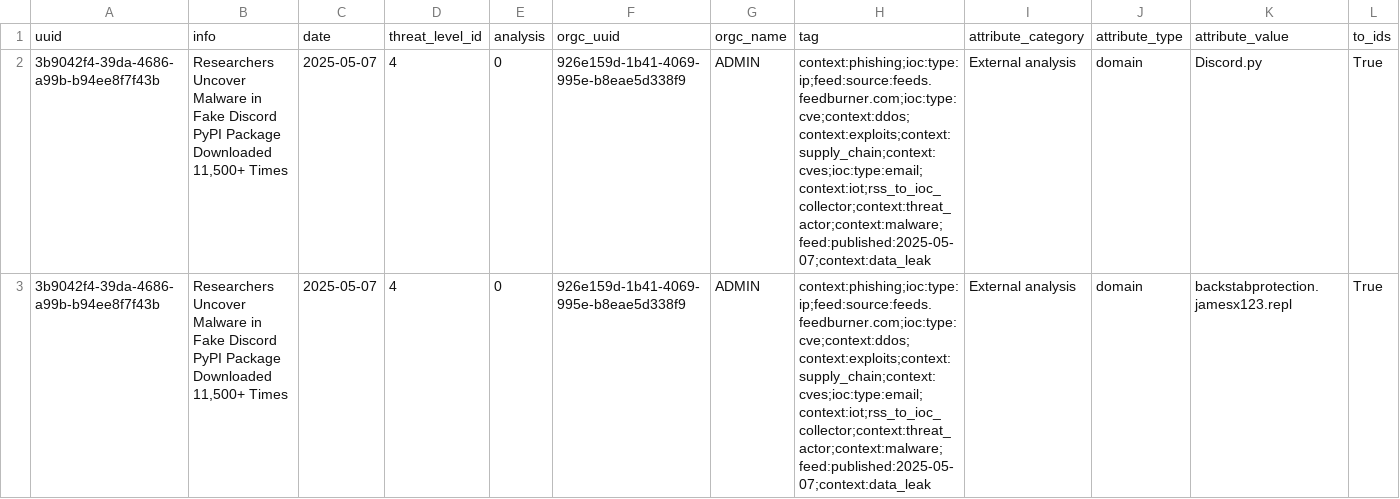
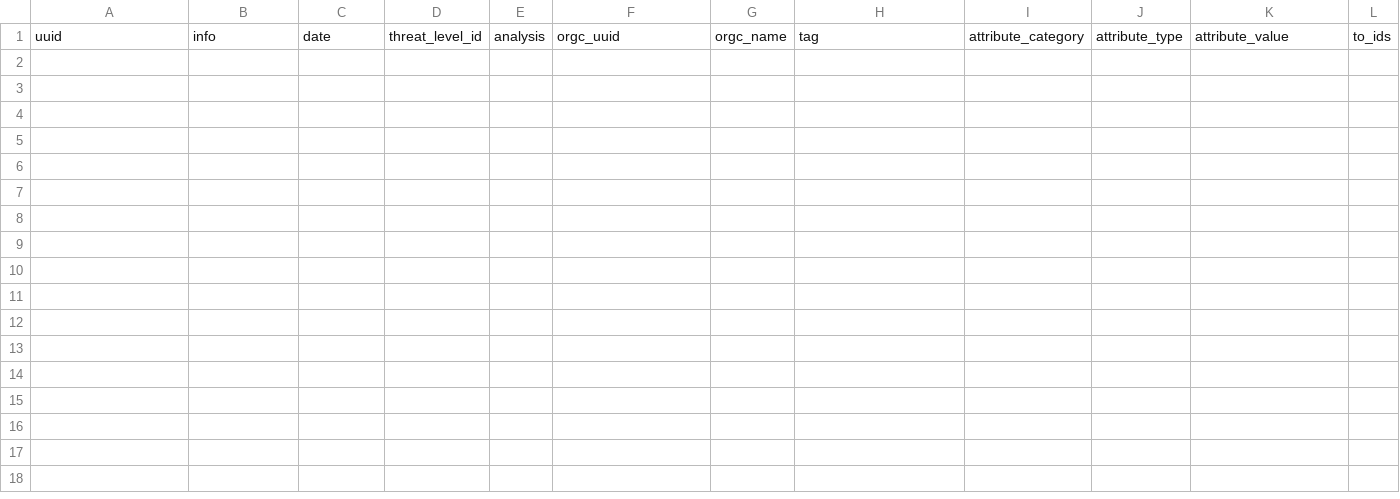
Before and after one commit to 0xAtef/RSS-to-IOCs-Correlation, a CSV file: misp_feed/feed.csv, drawn as a sheet; only a part is shown; rows hold the shown columns only; the diff names each change by its address in the sheet, - before the commit and + after, or states it on an @@ line.

```diff
--- a/misp_feed/feed.csv
+++ b/misp_feed/feed.csv
-row 2: 3b9042f4-39da-4686-a99b-b94ee8f7f43b | Researchers Uncover Malware in Fake Discord PyPI Package Downloaded 11,500+ Times | 2025-05-07 | 4 | 0 | 926e159d-1b41-4069-995e-b8eae5d338f9 | ADMIN | context:phishing;ioc:type:ip;feed:source:feeds.feedburner.com;ioc:type:cve;context:ddos;context:exploits;context:supply_chain;context:cves;ioc:type:email;context:iot;rss_to_ioc_collector;context:threat_actor;context:malware;feed:published:2025-05-07;context:data_leak | External analysis | domain | Discord.py | True
-row 3: 3b9042f4-39da-4686-a99b-b94ee8f7f43b | Researchers Uncover Malware in Fake Discord PyPI Package Downloaded 11,500+ Times | 2025-05-07 | 4 | 0 | 926e159d-1b41-4069-995e-b8eae5d338f9 | ADMIN | context:phishing;ioc:type:ip;feed:source:feeds.feedburner.com;ioc:type:cve;context:ddos;context:exploits;context:supply_chain;context:cves;ioc:type:email;context:iot;rss_to_ioc_collector;context:threat_actor;context:malware;feed:published:2025-05-07;context:data_leak | External analysis | domain | backstabprotection.jamesx123.repl | True
```
Also changed, not shown: 2 other files.
